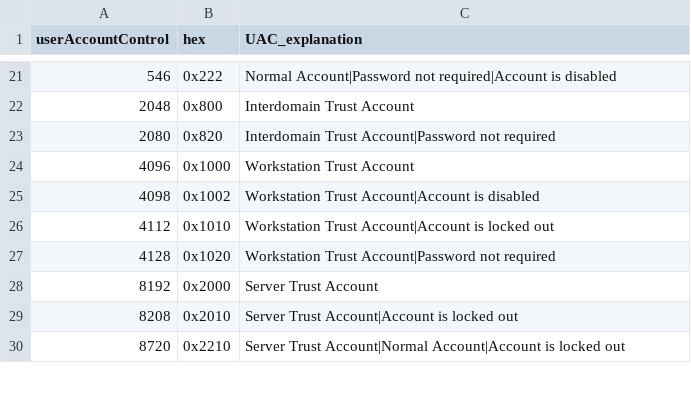
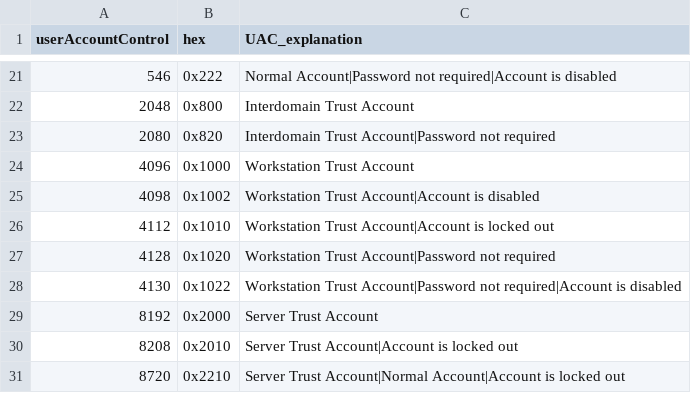
Before and after one commit to aholzel/SA_ESS_Windows, a CSV file: lookups/userAccountControl.csv, drawn as a sheet; only a part is shown, gaps mark what is left out; the diff covers the shown part only.

```diff
--- a/lookups/userAccountControl.csv
+++ b/lookups/userAccountControl.csv
@@ -27,2 +27,3 @@ userAccountControl,hex,UAC_explanation
 4128,0x1020,Workstation Trust Account|Password not required
+4130,0x1022,Workstation Trust Account|Password not required|Account is disabled
 8192,0x2000,Server Trust Account
```
Also changed, not shown: 7 added rows and 11 edited cells elsewhere in this file, lookups/windows_signature_extended.csv, 8 other files.
